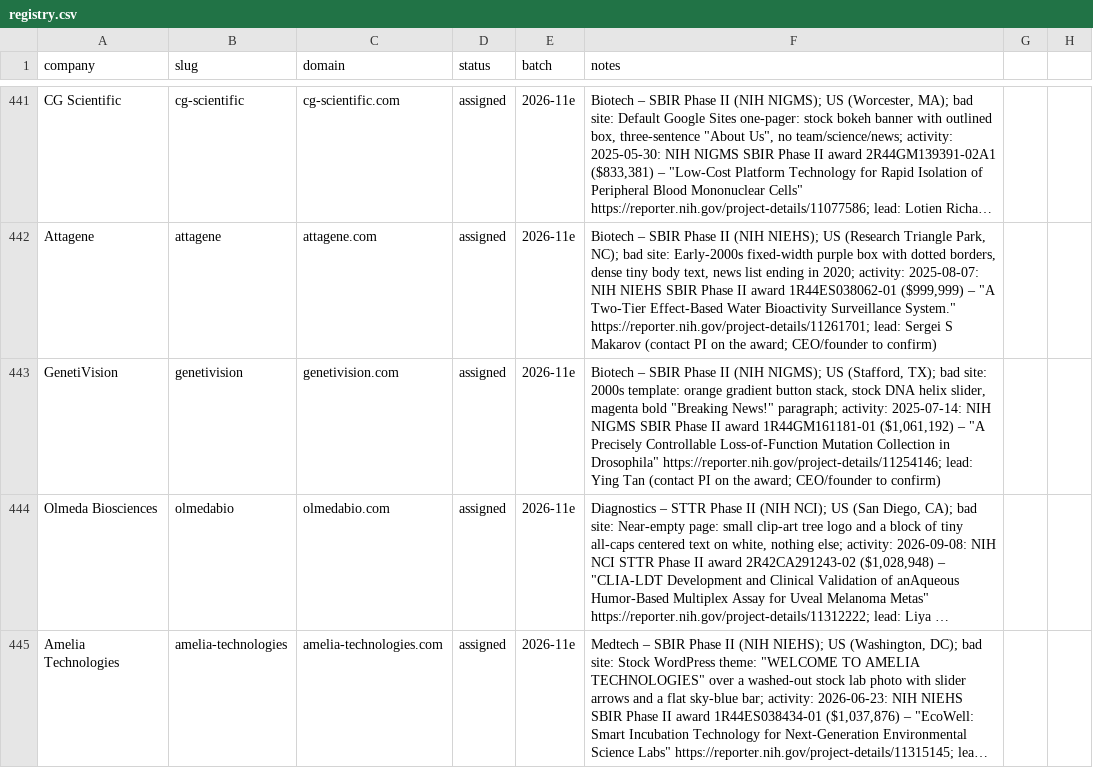
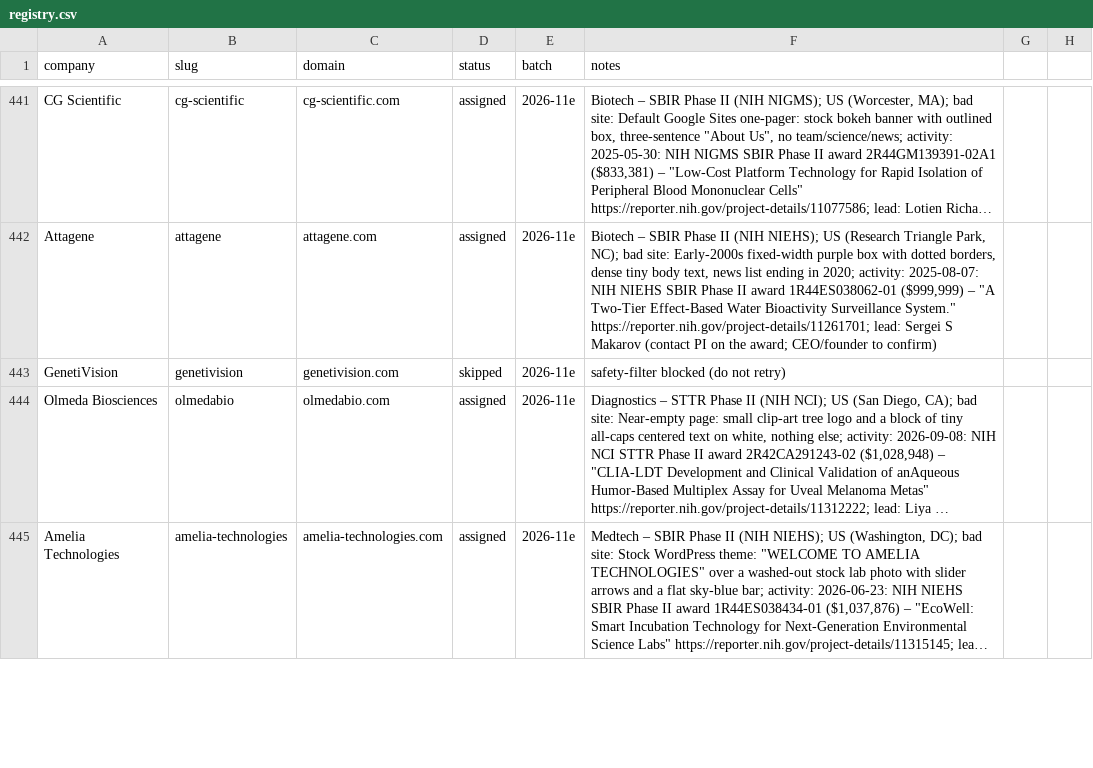
Before and after one commit to charneym/harvardsites, a CSV file: _kit/sourcing/registry.csv, drawn as a sheet; only a part is shown, gaps mark what is left out; long unchanged cells end in …; the diff names each change by its address in the sheet, - before the commit and + after, or states it on an @@ line.

```diff
--- a/_kit/sourcing/registry.csv
+++ b/_kit/sourcing/registry.csv
-D443 (status): assigned
+D443 (status): skipped
-F443 (notes): Biotech – SBIR Phase II (NIH NIGMS); US (Stafford, TX); bad site: 2000s template: orange gradient button stack, stock DNA helix slider, magenta bold "Breaking News!" paragraph; activity: 2025-07-14: NIH NIGMS SBIR Phase II award 1R44GM161181-01 ($1,061,192) – "A Precisely Controllable Loss-of-Function Mutation Collection in Drosophila" https://reporter.nih.gov/project-details/11254146; lead: Ying Tan (contact PI on the award; CEO/founder to confirm)
+F443 (notes): safety-filter blocked (do not retry)
```
